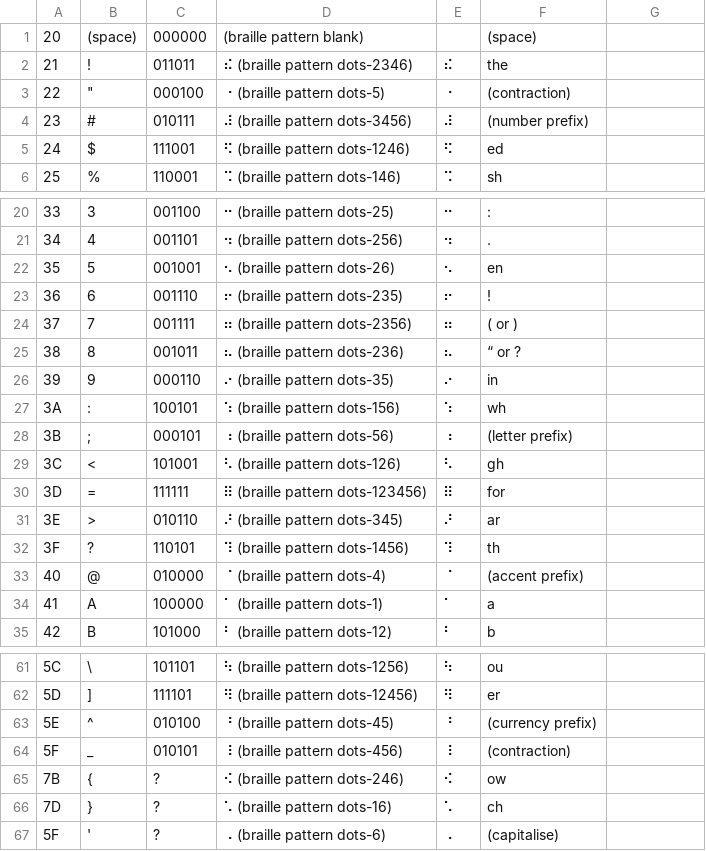
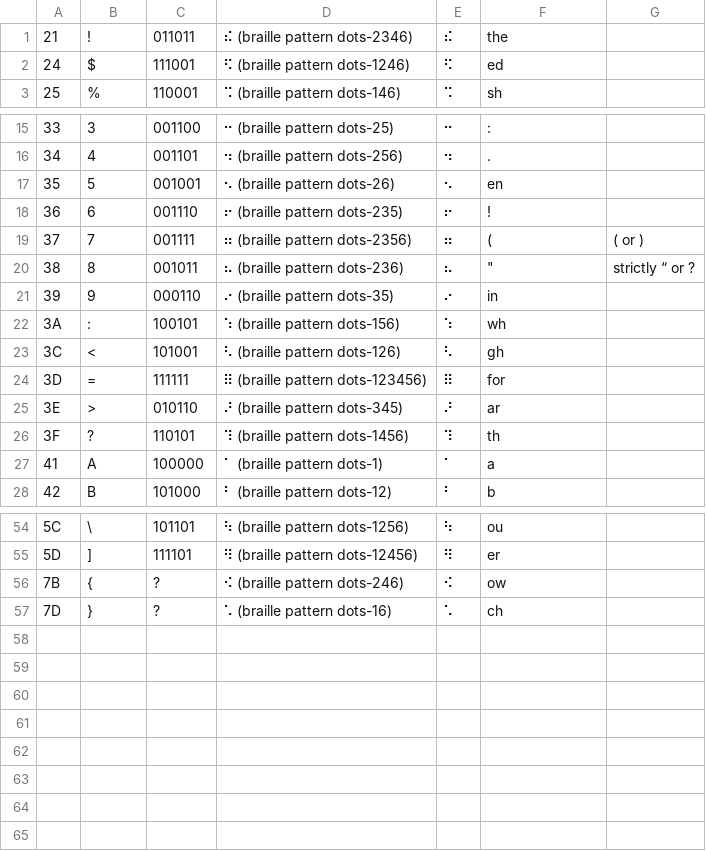
Before and after one commit to davipinc/ascii-braille-converter, a TSV file: mapping/braille-ascii.tsv, drawn as a sheet; only a part is shown, gaps mark what is left out; removed rows and columns are numbered as before the commit, all else as after; the diff covers the shown part only; the diff names each change by its address in the sheet, - before the commit and + after, or states it on an @@ line.

Commit message:
Further contractions etc

```diff
--- a/mapping/braille-ascii.tsv
+++ b/mapping/braille-ascii.tsv
-row 1: 20 | (space) | 000000 | (braille pattern blank) |  | (space)
-row 3: 22 | " | 000100 | ⠐ (braille pattern dots-5) | ⠐ | (contraction)
-row 4: 23 | # | 010111 | ⠼ (braille pattern dots-3456) | ⠼ | (number prefix)
-F19: ( or )
+F19: (
-G19: (empty)
+G19: ( or )
-F20: “ or ?
+F20: "
-G20: (empty)
+G20: strictly “ or ?
-row 28: 3B | ; | 000101 | ⠰ (braille pattern dots-56) | ⠰ | (letter prefix)
-row 33: 40 | @ | 010000 | ⠈ (braille pattern dots-4) | ⠈ | (accent prefix)
-row 63: 5E | ^ | 010100 | ⠘ (braille pattern dots-45) | ⠘ | (currency prefix)
-row 64: 5F | _ | 010101 | ⠸ (braille pattern dots-456) | ⠸ | (contraction)
-row 67: 5F | ' | ? | ⠠ (braille pattern dots-6) | ⠠ | (capitalise)
```
Also changed, not shown: 2 removed rows elsewhere in this file, mapping/alphabetic-contractions.tsv, 2 other files.
